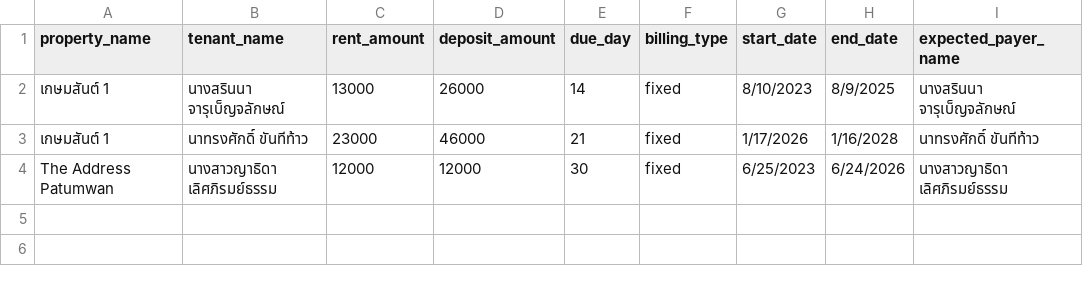
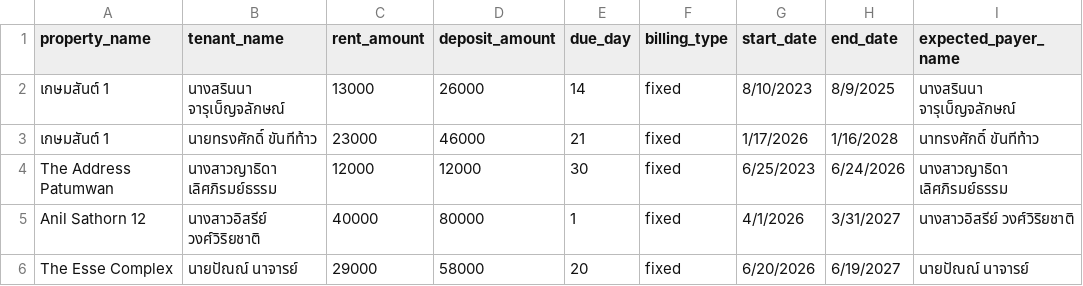
Before and after one commit to watersalamander/line-rental-bot, a CSV file: data/templates/3_leases.csv, drawn as a sheet.

```diff
--- a/data/templates/3_leases.csv
+++ b/data/templates/3_leases.csv
@@ -2,3 +2,5 @@
 เกษมสันต์ 1,นางสรินนา จารุเบ็ญจลักษณ์,13000,26000,14,fixed,8/10/2023,8/9/2025,นางสรินนา จารุเบ็ญจลักษณ์
-เกษมสันต์ 1,นาทรงศักดิ์ ขันทีท้าว,23000,46000,21,fixed,1/17/2026,1/16/2028,นาทรงศักดิ์ ขันทีท้าว
+เกษมสันต์ 1,นายทรงศักดิ์ ขันทีท้าว,23000,46000,21,fixed,1/17/2026,1/16/2028,นาทรงศักดิ์ ขันทีท้าว
 The Address Patumwan,นางสาวญาธิดา เลิศภิรมย์ธรรม,12000,12000,30,fixed,6/25/2023,6/24/2026,นางสาวญาธิดา เลิศภิรมย์ธรรม
+Anil Sathorn 12,นางสาวอิสรีย์ วงศ์วิริยชาติ,40000,80000,1,fixed,4/1/2026,3/31/2027,นางสาวอิสรีย์ วงศ์วิริยชาติ
+The Esse Complex,นายปัณณ์ นาจารย์,29000,58000,20,fixed,6/20/2026,6/19/2027,นายปัณณ์ นาจารย์
```
Also changed, not shown: data/templates/2_properties.csv, 7 other files.
